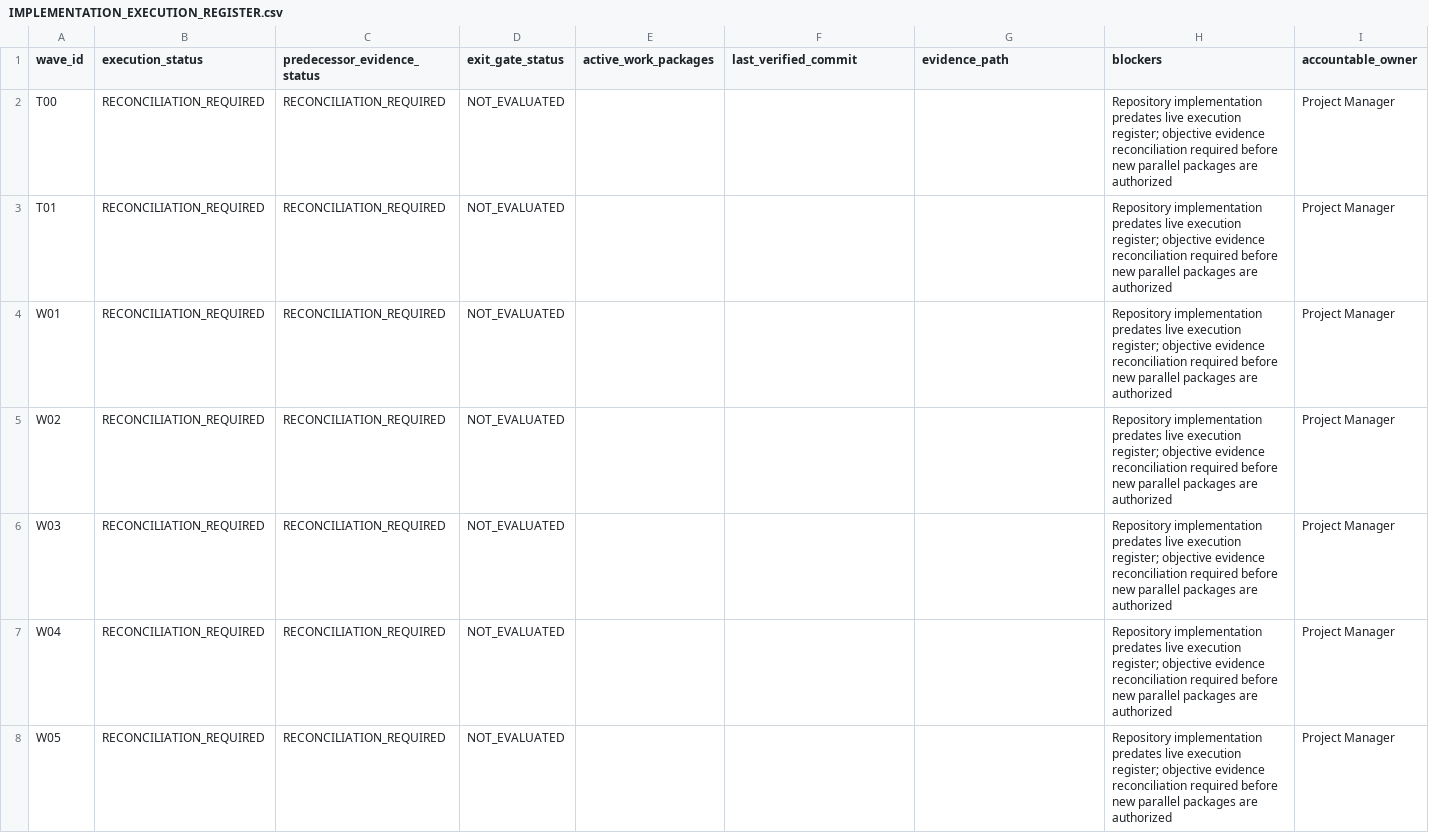
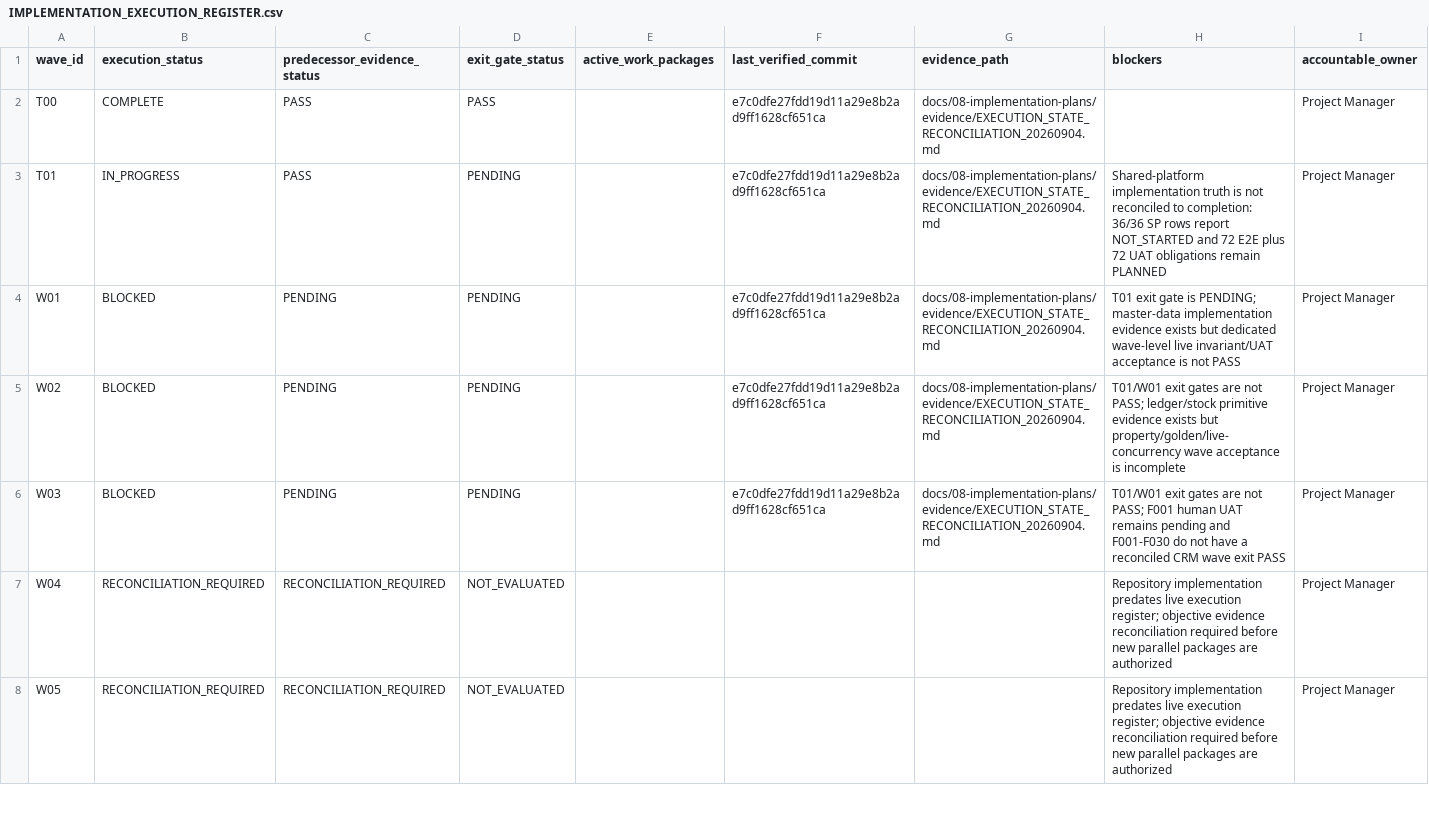
Before and after one commit to vercentlabs/Vercentlabs-erp, a CSV file: docs/02-register/IMPLEMENTATION_EXECUTION_REGISTER.csv, drawn as a sheet; only a part is shown.

Commit message:
chore: record initial execution-state reconciliation

```diff
--- a/docs/02-register/IMPLEMENTATION_EXECUTION_REGISTER.csv
+++ b/docs/02-register/IMPLEMENTATION_EXECUTION_REGISTER.csv
@@ -1,7 +1,7 @@
 wave_id,execution_status,predecessor_evidence_status,exit_gate_status,active_work_packages,last_verified_commit,evidence_path,blockers,accountable_owner
-T00,RECONCILIATION_REQUIRED,RECONCILIATION_REQUIRED,NOT_EVALUATED,,,,Repository implementation predates live execution register; objective evidence reconciliation required before new parallel packages are authorized,Project Manager
-T01,RECONCILIATION_REQUIRED,RECONCILIATION_REQUIRED,NOT_EVALUATED,,,,Repository implementation predates live execution register; objective evidence reconciliation required before new parallel packages are authorized,Project Manager
-W01,RECONCILIATION_REQUIRED,RECONCILIATION_REQUIRED,NOT_EVALUATED,,,,Repository implementation predates live execution register; objective evidence reconciliation required before new parallel packages are authorized,Project Manager
-W02,RECONCILIATION_REQUIRED,RECONCILIATION_REQUIRED,NOT_EVALUATED,,,,Repository implementation predates live execution register; objective evidence reconciliation required before new parallel packages are authorized,Project Manager
-W03,RECONCILIATION_REQUIRED,RECONCILIATION_REQUIRED,NOT_EVALUATED,,,,Repository implementation predates live execution register; objective evidence reconciliation required before new parallel packages are authorized,Project Manager
+T00,COMPLETE,PASS,PASS,,e7c0dfe27fdd19d11a29e8b2ad9ff1628cf651ca,docs/08-implementation-plans/evidence/EXECUTION_STATE_RECONCILIATION_20260904.md,,Project Manager
+T01,IN_PROGRESS,PASS,PENDING,,e7c0dfe27fdd19d11a29e8b2ad9ff1628cf651ca,docs/08-implementation-plans/evidence/EXECUTION_STATE_RECONCILIATION_20260904.md,Shared-platform implementation truth is not reconciled to completion: 36/36 SP rows report NOT_STARTED and 72 E2E plus 72 UAT obligations remain PLANNED,Project Manager
+W01,BLOCKED,PENDING,PENDING,,e7c0dfe27fdd19d11a29e8b2ad9ff1628cf651ca,docs/08-implementation-plans/evidence/EXECUTION_STATE_RECONCILIATION_20260904.md,T01 exit gate is PENDING; master-data implementation evidence exists but dedicated wave-level live invariant/UAT acceptance is not PASS,Project Manager
+W02,BLOCKED,PENDING,PENDING,,e7c0dfe27fdd19d11a29e8b2ad9ff1628cf651ca,docs/08-implementation-plans/evidence/EXECUTION_STATE_RECONCILIATION_20260904.md,T01/W01 exit gates are not PASS; ledger/stock primitive evidence exists but property/golden/live-concurrency wave acceptance is incomplete,Project Manager
+W03,BLOCKED,PENDING,PENDING,,e7c0dfe27fdd19d11a29e8b2ad9ff1628cf651ca,docs/08-implementation-plans/evidence/EXECUTION_STATE_RECONCILIATION_20260904.md,T01/W01 exit gates are not PASS; F001 human UAT remains pending and F001-F030 do not have a reconciled CRM wave exit PASS,Project Manager
 W04,RECONCILIATION_REQUIRED,RECONCILIATION_REQUIRED,NOT_EVALUATED,,,,Repository implementation predates live execution register; objective evidence reconciliation required before new parallel packages are authorized,Project Manager
```
Also changed, not shown: 2 other files.
